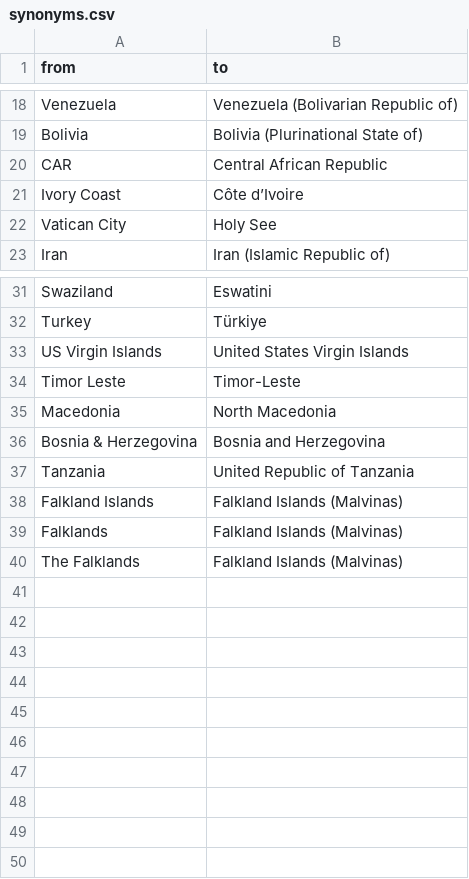
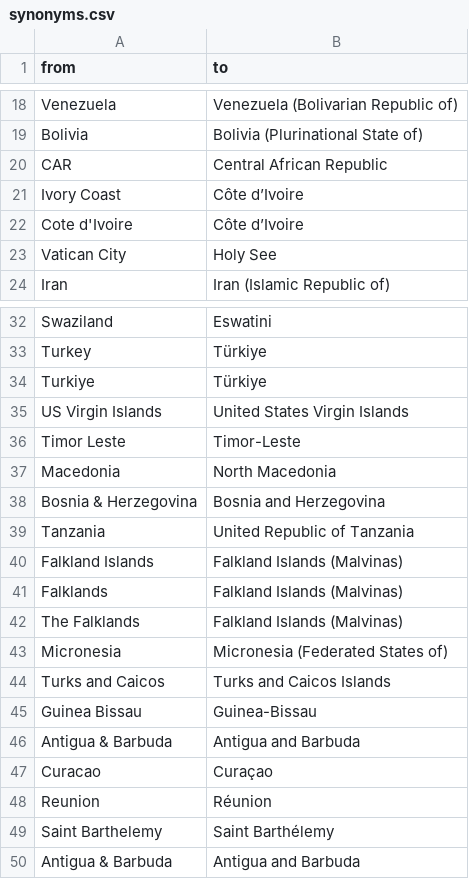
Before and after one commit to whocov/whotools, a CSV file: data-raw/synonyms.csv, drawn as a sheet; only a part is shown, gaps mark what is left out; the diff names each change by its address in the sheet, - before the commit and + after, or states it on an @@ line.

```diff
--- a/data-raw/synonyms.csv
+++ b/data-raw/synonyms.csv
+row 22: Cote d'Ivoire | Côte d’Ivoire
+row 34: Turkiye | Türkiye
+row 43: Micronesia | Micronesia (Federated States of)
+row 44: Turks and Caicos | Turks and Caicos Islands
+row 45: Guinea Bissau | Guinea-Bissau
+row 46: Antigua & Barbuda | Antigua and Barbuda
+row 47: Curacao | Curaçao
+row 48: Reunion | Réunion
+row 49: Saint Barthelemy | Saint Barthélemy
+row 50: Antigua & Barbuda | Antigua and Barbuda
```
Also changed, not shown: 8 other files.
